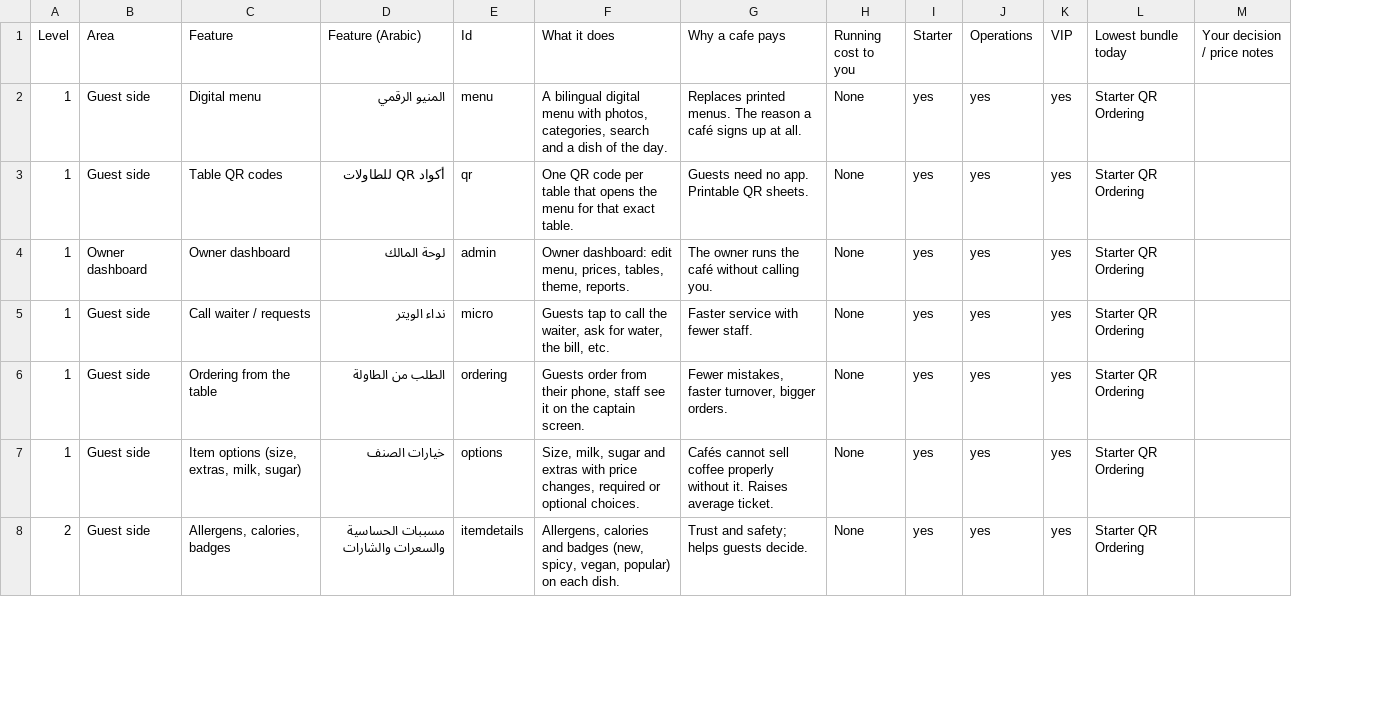
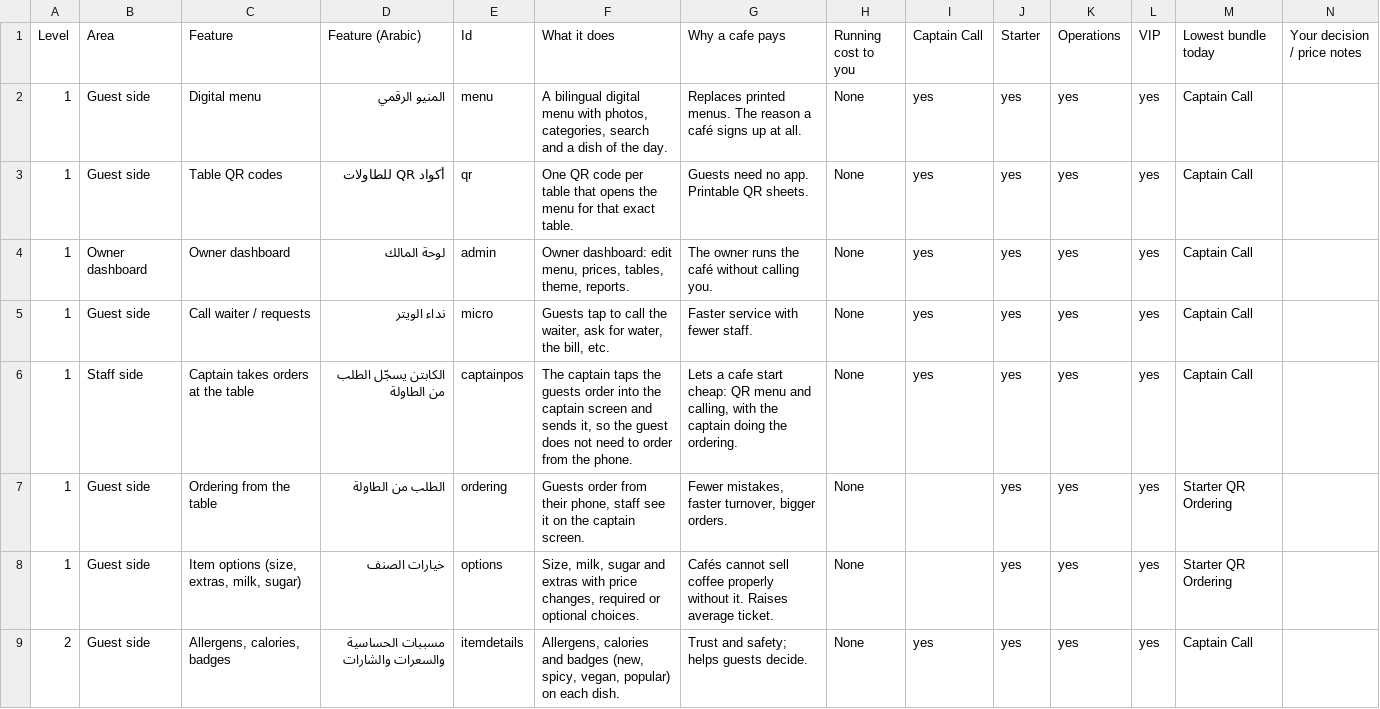
Before and after one commit to akramabdelmaksoud/elmenue, a CSV file: docs/features/features.csv, drawn as a sheet; only a part is shown; addresses are those after the commit; the diff covers the shown part only; the diff names each change by its address in the sheet, - before the commit and + after, or states it on an @@ line.

```diff
--- a/docs/features/features.csv
+++ b/docs/features/features.csv
+column I (Captain Call), rows 2-5: all yes; row 9: yes
-M2:M5 (Lowest bundle today): Starter QR Ordering
+M2:M5 (Lowest bundle today): Captain Call
+row 6: 1 | Staff side | Captain takes orders at the table | الكابتن يسجّل الطلب من الطاولة | captainpos | The captain taps the guests order into the captain screen and sends it, so the guest does not need to order from the phone. | Lets a cafe start cheap: QR menu and calling, with the captain doing the ordering. | None | yes | yes | yes | yes | Captain Call
-M9 (Lowest bundle today): Starter QR Ordering
+M9 (Lowest bundle today): Captain Call
```
Also changed, not shown: 6 edited cells elsewhere in this file, 20 other files.
